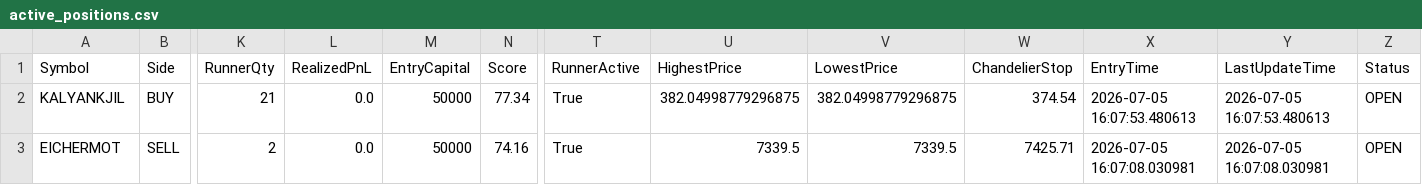
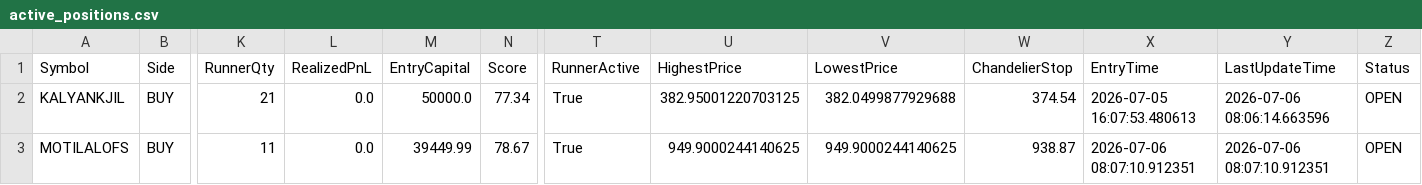
Before and after one commit to bakshad/Hybrid-FVG-Sniper, a CSV file: active_positions.csv, drawn as a sheet; only a part is shown, gaps mark what is left out; removed rows and columns are numbered as before the commit, all else as after; rows hold the shown columns only; the diff names each change by its address in the sheet, - before the commit and + after, or states it on an @@ line.

```diff
--- a/active_positions.csv
+++ b/active_positions.csv
-M2 (EntryCapital): 50000
+M2 (EntryCapital): 50000.0
-U2 (HighestPrice): 382.04998779296875
+U2 (HighestPrice): 382.95001220703125
-V2 (LowestPrice): 382.04998779296875
+V2 (LowestPrice): 382.0499877929688
-Y2 (LastUpdateTime): 2026-07-05 16:07:53.480613
+Y2 (LastUpdateTime): 2026-07-06 08:06:14.663596
-row 3: EICHERMOT | SELL | 2 | 0.0 | 50000 | 74.16 | True | 7339.5 | 7339.5 | 7425.71 | 2026-07-05 16:07:08.030981 | 2026-07-05 16:07:08.030981 | OPEN
+row 3: MOTILALOFS | BUY | 11 | 0.0 | 39449.99 | 78.67 | True | 949.9000244140625 | 949.9000244140625 | 938.87 | 2026-07-06 08:07:10.912351 | 2026-07-06 08:07:10.912351 | OPEN
```
Also changed, not shown: trade_history.csv.
